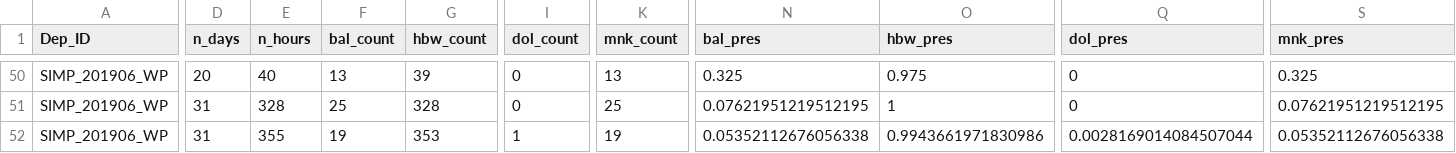
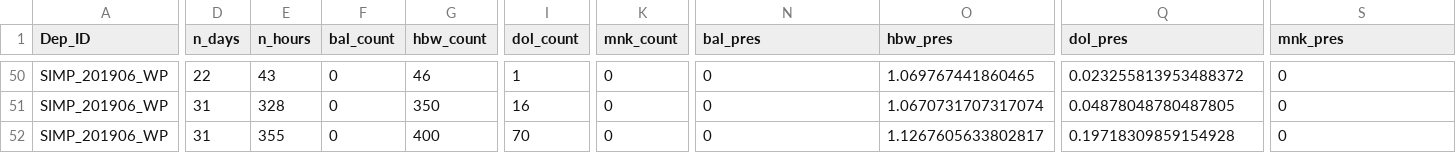
Before and after one commit to JMcCordic/AMP_NPZ_Soundscapes, a CSV file: data/All_sites_tables/allsources_by_month_diel.csv, drawn as a sheet; only a part is shown, gaps mark what is left out; the diff covers the shown part only; the diff names each change by its address in the sheet, - before the commit and + after, or states it on an @@ line.

```diff
--- a/data/All_sites_tables/allsources_by_month_diel.csv
+++ b/data/All_sites_tables/allsources_by_month_diel.csv
-D50 (n_days): 20
+D50 (n_days): 22
-E50 (n_hours): 40
+E50 (n_hours): 43
-F50 (bal_count): 13
+F50 (bal_count): 0
-G50 (hbw_count): 39
+G50 (hbw_count): 46
-I50 (dol_count): 0
+I50 (dol_count): 1
-K50 (mnk_count): 13
+K50 (mnk_count): 0
-N50 (bal_pres): 0.325
+N50 (bal_pres): 0
-O50 (hbw_pres): 0.975
+O50 (hbw_pres): 1.069767441860465
-Q50 (dol_pres): 0
+Q50 (dol_pres): 0.023255813953488372
-S50 (mnk_pres): 0.325
+S50 (mnk_pres): 0
-F51 (bal_count): 25
+F51 (bal_count): 0
-G51 (hbw_count): 328
+G51 (hbw_count): 350
-I51 (dol_count): 0
+I51 (dol_count): 16
-K51 (mnk_count): 25
+K51 (mnk_count): 0
-N51 (bal_pres): 0.07621951219512195
+N51 (bal_pres): 0
-O51 (hbw_pres): 1
+O51 (hbw_pres): 1.0670731707317074
-Q51 (dol_pres): 0
+Q51 (dol_pres): 0.04878048780487805
-S51 (mnk_pres): 0.07621951219512195
+S51 (mnk_pres): 0
-F52 (bal_count): 19
+F52 (bal_count): 0
-G52 (hbw_count): 353
+G52 (hbw_count): 400
-I52 (dol_count): 1
+I52 (dol_count): 70
-K52 (mnk_count): 19
+K52 (mnk_count): 0
-N52 (bal_pres): 0.05352112676056338
+N52 (bal_pres): 0
-O52 (hbw_pres): 0.9943661971830986
+O52 (hbw_pres): 1.1267605633802817
-Q52 (dol_pres): 0.0028169014084507044
+Q52 (dol_pres): 0.19718309859154928
-S52 (mnk_pres): 0.05352112676056338
+S52 (mnk_pres): 0
```
Also changed, not shown: 36 edited cells elsewhere in this file, data/All_sites_tables/allsources_by_month.csv, 4 other files.
